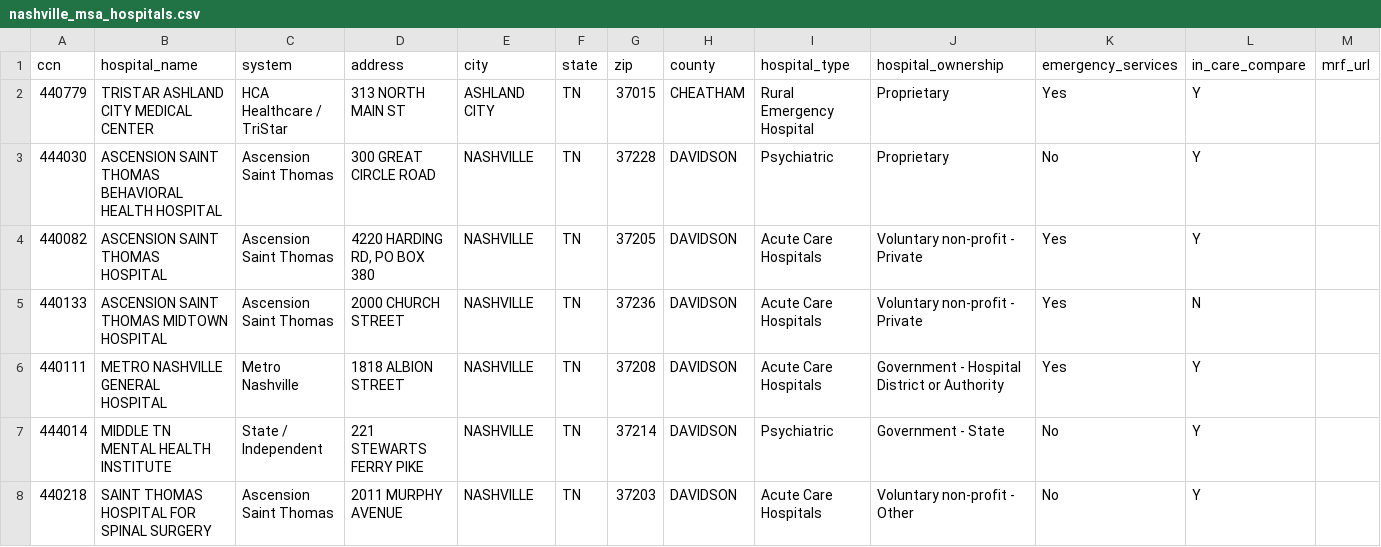
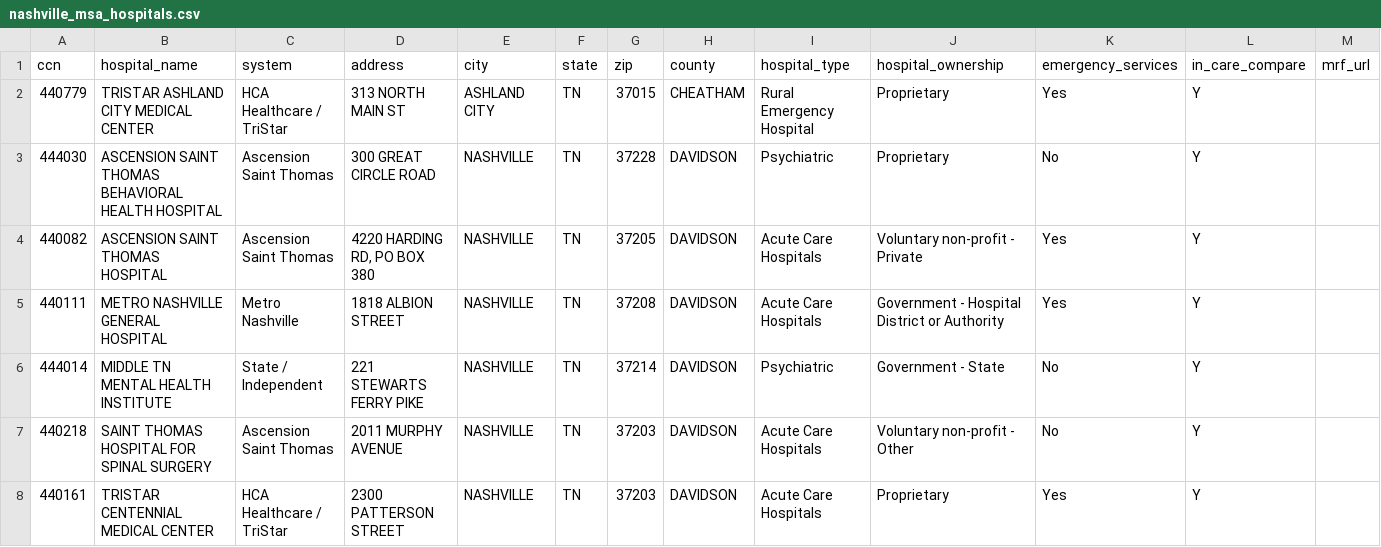
Before and after one commit to brigancer/healthcare-price-transparency, a CSV file: dbt_hpt_pipeline/seeds/nashville_msa_hospitals.csv, drawn as a sheet; only a part is shown; the shorter side is filled out with more unchanged rows; the diff names each change by its address in the sheet, - before the commit and + after, or states it on an @@ line.

Commit message:
remove duplicate CCN 440133 for Ascension Saint Thomas Midtown

```diff
--- a/dbt_hpt_pipeline/seeds/nashville_msa_hospitals.csv
+++ b/dbt_hpt_pipeline/seeds/nashville_msa_hospitals.csv
-row 5: 440133 | ASCENSION SAINT THOMAS MIDTOWN HOSPITAL | Ascension Saint Thomas | 2000 CHURCH STREET | NASHVILLE | TN | 37236 | DAVIDSON | Acute Care Hospitals | Voluntary non-profit - Private | Yes | N
```
Also changed, not shown: 1 other file.
